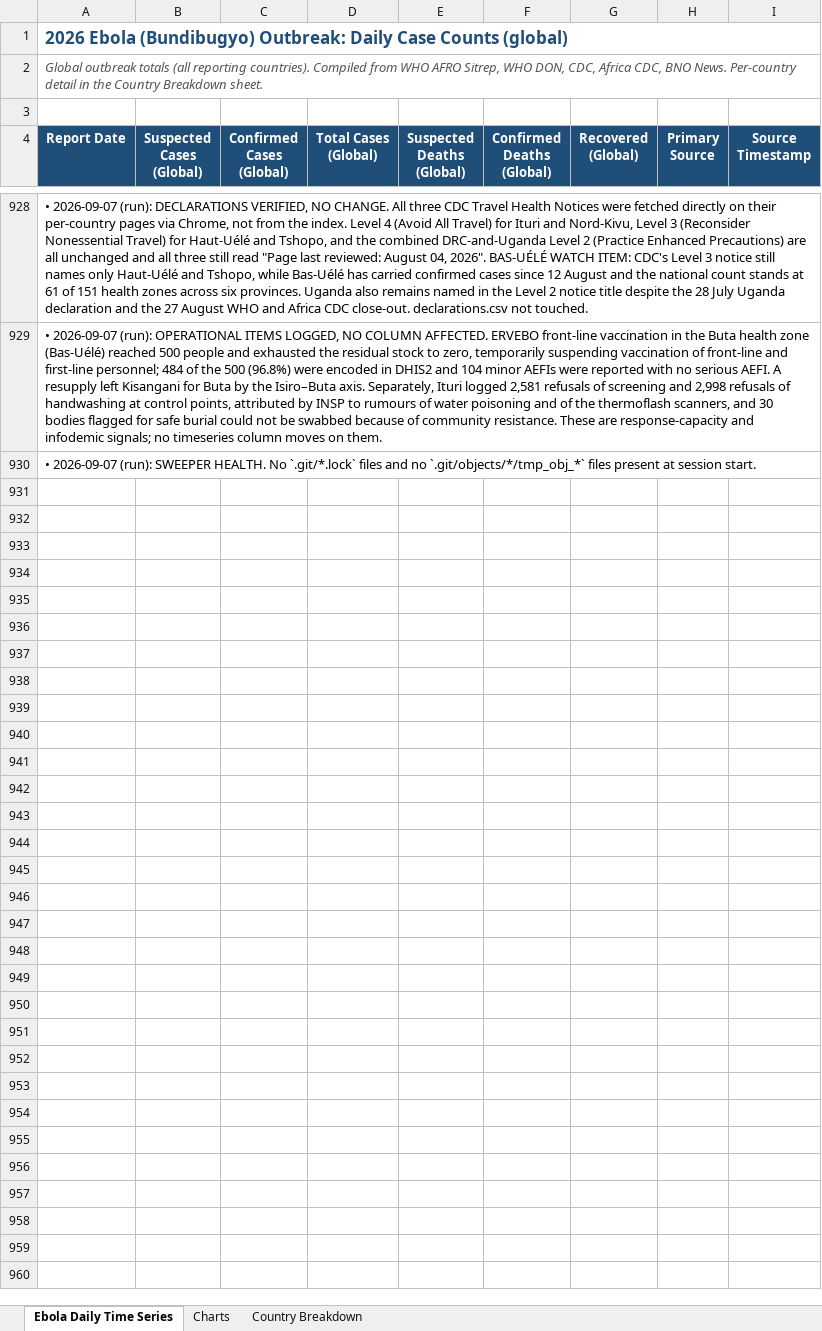
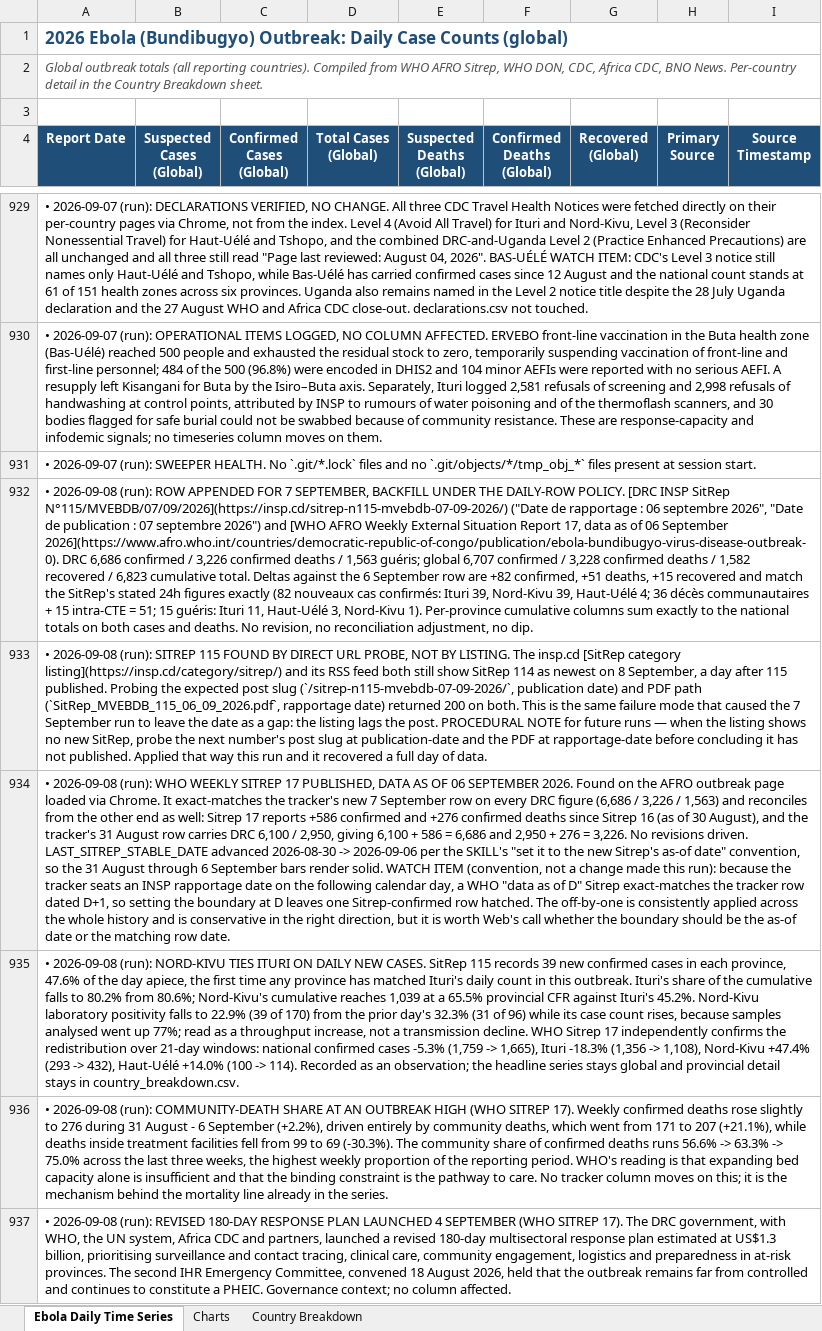
Before and after one commit to webbegole/ebola-bundibugyo-tracker-2026, an Excel workbook: outputs/ebola_timeseries.xlsx, sheet Ebola Daily Time Series, drawn as a sheet; only a part is shown, gaps mark what is left out; values as stored, in another font and other column widths than the file's, no borders; the diff covers the shown part only; the diff names each change by its address in the sheet, - before the commit and + after, or states it on an @@ line.

Commit message:
Daily update 2026-09-08: SitRep 115 found by direct probe, 09-07 backfilled; WHO Sitrep 17 lands and exact-matches, stable date advances to 09-06; Nord-Kivu ties Ituri on daily cases

```diff
--- a/outputs/ebola_timeseries.xlsx (sheet Ebola Daily Time Series)
+++ b/outputs/ebola_timeseries.xlsx (sheet Ebola Daily Time Series)
+row 932: • 2026-09-08 (run): ROW APPENDED FOR 7 SEPTEMBER, BACKFILL UNDER THE DAILY-ROW POLICY. [DRC INSP SitRep N°115/MVEBDB/07/09/2026](https://insp.cd/sitrep-n115-mvebdb-07-09-2026/) ("Date de rapportage : 06 septembre 2026", "Date de publication : 07 septembre 2026") and [WHO AFRO Weekly External Situation Report 17, data as of 06 September 2026](https://www.afro.who.int/countries/democratic-republic-of-congo/publication/ebola-bundibugyo-virus-disease-outbreak-0). DRC 6,686 confirmed / 3,226 confirmed deaths / 1,563 guéris; global 6,707 confirmed / 3,228 confirmed deaths / 1,582 recovered / 6,823 cumulative total. Deltas against the 6 September row are +82 confirmed, +51 deaths, +15 recovered and match the SitRep's stated 24h figures exactly (82 nouveaux cas confirmés: Ituri 39, Nord-Kivu 39, Haut-Uélé 4; 36 décès communautaires + 15 intra-CTE = 51; 15 guéris: Ituri 11, Haut-Uélé 3, Nord-Kivu 1). Per-province cumulative columns sum exactly to the national totals on both cases and deaths. No revision, no reconciliation adjustment, no dip.
+row 933: • 2026-09-08 (run): SITREP 115 FOUND BY DIRECT URL PROBE, NOT BY LISTING. The insp.cd [SitRep category listing](https://insp.cd/category/sitrep/) and its RSS feed both still show SitRep 114 as newest on 8 September, a day after 115 published. Probing the expected post slug (`/sitrep-n115-mvebdb-07-09-2026/`, publication date) and PDF path (`SitRep_MVEBDB_115_06_09_2026.pdf`, rapportage date) returned 200 on both. This is the same failure mode that caused the 7 September run to leave the date as a gap: the listing lags the post. PROCEDURAL NOTE for future runs — when the listing shows no new SitRep, probe the next number's post slug at publication-date and the PDF at rapportage-date before concluding it has not published. Applied that way this run and it recovered a full day of data.
+row 934: • 2026-09-08 (run): WHO WEEKLY SITREP 17 PUBLISHED, DATA AS OF 06 SEPTEMBER 2026. Found on the AFRO outbreak page loaded via Chrome. It exact-matches the tracker's new 7 September row on every DRC figure (6,686 / 3,226 / 1,563) and reconciles from the other end as well: Sitrep 17 reports +586 confirmed and +276 confirmed deaths since Sitrep 16 (as of 30 August), and the tracker's 31 August row carries DRC 6,100 / 2,950, giving 6,100 + 586 = 6,686 and 2,950 + 276 = 3,226. No revisions driven. LAST_SITREP_STABLE_DATE advanced 2026-08-30 -> 2026-09-06 per the SKILL's "set it to the new Sitrep's as-of date" convention, so the 31 August through 6 September bars render solid. WATCH ITEM (convention, not a change made this run): because the tracker seats an INSP rapportage date on the following calendar day, a WHO "data as of D" Sitrep exact-matches the tracker row dated D+1, so setting the boundary at D leaves one Sitrep-confirmed row hatched. The off-by-one is consistently applied across the whole history and is conservative in the right direction, but it is worth Web's call whether the boundary should be the as-of date or the matching row date.
+row 935: • 2026-09-08 (run): NORD-KIVU TIES ITURI ON DAILY NEW CASES. SitRep 115 records 39 new confirmed cases in each province, 47.6% of the day apiece, the first time any province has matched Ituri's daily count in this outbreak. Ituri's share of the cumulative falls to 80.2% from 80.6%; Nord-Kivu's cumulative reaches 1,039 at a 65.5% provincial CFR against Ituri's 45.2%. Nord-Kivu laboratory positivity falls to 22.9% (39 of 170) from the prior day's 32.3% (31 of 96) while its case count rises, because samples analysed went up 77%; read as a throughput increase, not a transmission decline. WHO Sitrep 17 independently confirms the redistribution over 21-day windows: national confirmed cases -5.3% (1,759 -> 1,665), Ituri -18.3% (1,356 -> 1,108), Nord-Kivu +47.4% (293 -> 432), Haut-Uélé +14.0% (100 -> 114). Recorded as an observation; the headline series stays global and provincial detail stays in country_breakdown.csv.
+row 936: • 2026-09-08 (run): COMMUNITY-DEATH SHARE AT AN OUTBREAK HIGH (WHO SITREP 17). Weekly confirmed deaths rose slightly to 276 during 31 August - 6 September (+2.2%), driven entirely by community deaths, which went from 171 to 207 (+21.1%), while deaths inside treatment facilities fell from 99 to 69 (-30.3%). The community share of confirmed deaths runs 56.6% -> 63.3% -> 75.0% across the last three weeks, the highest weekly proportion of the reporting period. WHO's reading is that expanding bed capacity alone is insufficient and that the binding constraint is the pathway to care. No tracker column moves on this; it is the mechanism behind the mortality line already in the series.
+row 937: • 2026-09-08 (run): REVISED 180-DAY RESPONSE PLAN LAUNCHED 4 SEPTEMBER (WHO SITREP 17). The DRC government, with WHO, the UN system, Africa CDC and partners, launched a revised 180-day multisectoral response plan estimated at US$1.3 billion, prioritising surveillance and contact tracing, clinical care, community engagement, logistics and preparedness in at-risk provinces. The second IHR Emergency Committee, convened 18 August 2026, held that the outbreak remains far from controlled and continues to constitute a PHEIC. Governance context; no column affected.
```
Also changed, not shown: 6 added rows elsewhere in this sheet, sheet Country Breakdown, sheet Charts, 9 other files.
